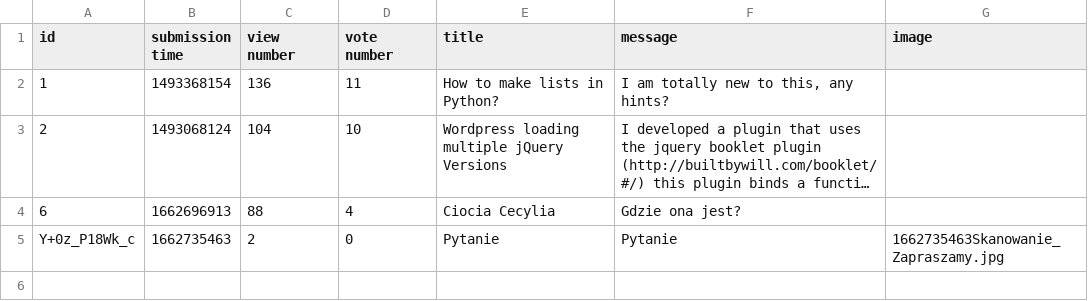
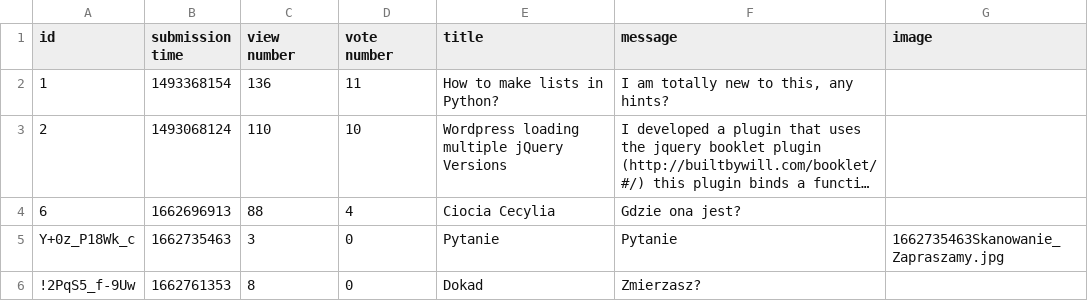
Before and after one commit to damskw/Ask-Mate-2022, a CSV file: questions.csv, drawn as a sheet; long unchanged cells end in …; the diff names each change by its address in the sheet, - before the commit and + after, or states it on an @@ line.

```diff
--- a/questions.csv
+++ b/questions.csv
-C3 (view number): 104
+C3 (view number): 110
-C5 (view number): 2
+C5 (view number): 3
+row 6: !2PqS5_f-9Uw | 1662761353 | 8 | 0 | Dokad | Zmierzasz?
```
Also changed, not shown: 8 other files.
